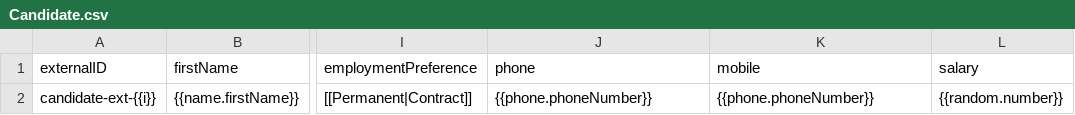
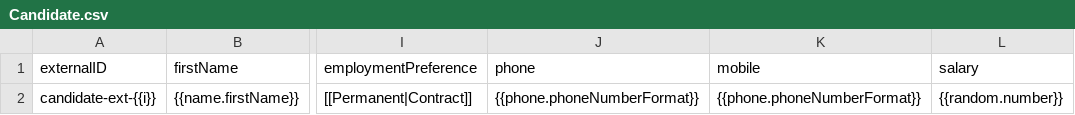
Before and after one commit to bullhorn/dataloader-faker, a CSV file: templates/Candidate.csv, drawn as a sheet; only a part is shown, gaps mark what is left out; the diff names each change by its address in the sheet, - before the commit and + after, or states it on an @@ line.

Commit message:
Corrected phone number format

```diff
--- a/templates/Candidate.csv
+++ b/templates/Candidate.csv
-J2 (phone): {{phone.phoneNumber}}
+J2 (phone): {{phone.phoneNumberFormat}}
-K2 (mobile): {{phone.phoneNumber}}
+K2 (mobile): {{phone.phoneNumberFormat}}
```
Also changed, not shown: templates/ClientContact.csv, templates/ClientCorporation.csv, 1 other file.
